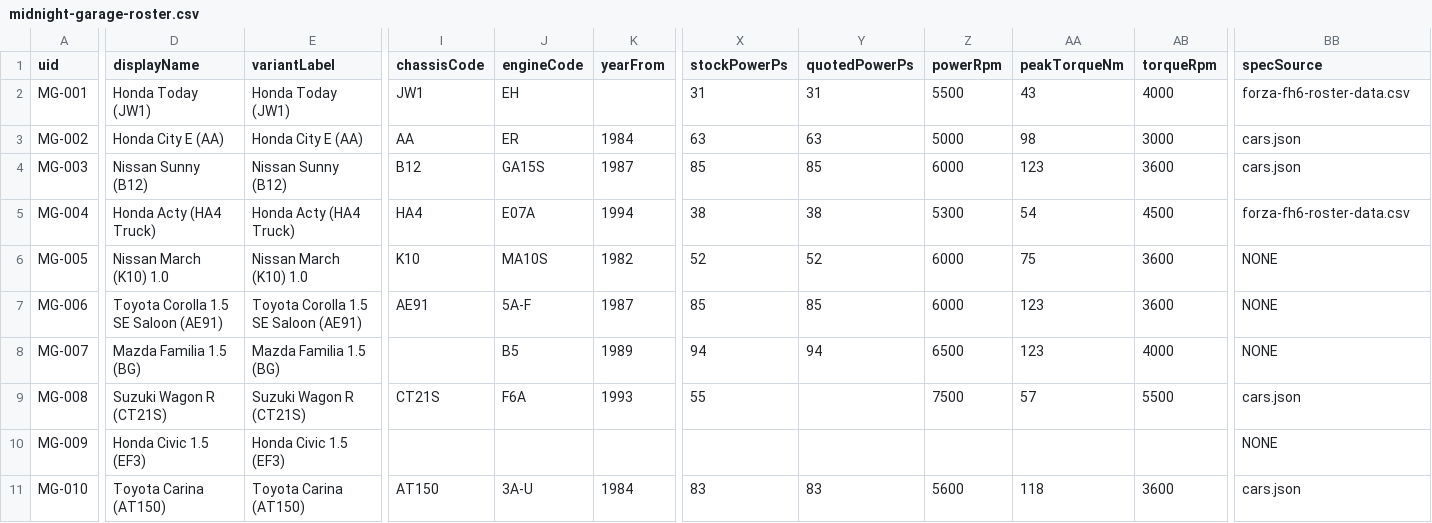
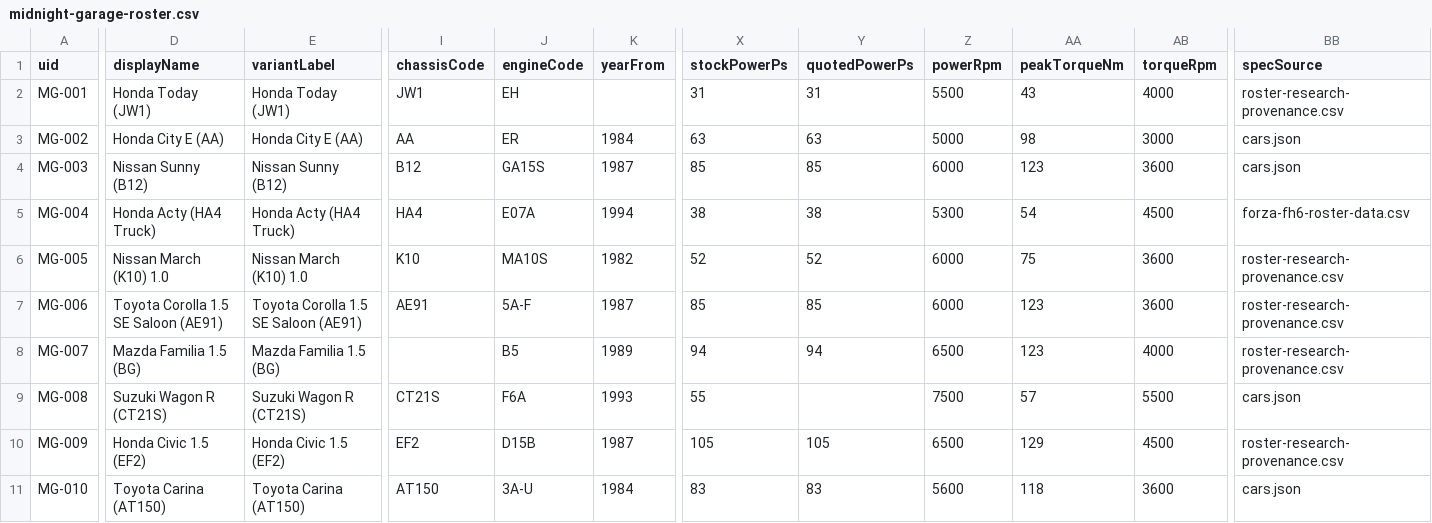
Before and after one commit to DashDev151/midnight_garage, a CSV file: docs/design/midnight-garage-roster.csv, drawn as a sheet; only a part is shown, gaps mark what is left out; the diff covers the shown part only; the diff names each change by its address in the sheet, - before the commit and + after, or states it on an @@ line.

Commit message:
Correct four misidentified cars, and record the JDM-sibling plan
Four rows carried another car's data. MG-064 (E36 M3) and MG-059 (DC5) held
byte-identical copies of MG-068 (E30 M3) and MG-055 (DC2). The roster wants both
cars in each pair, so rather than collapse them, each row keeps its identity and
gains real figures. MG-035 Laurel Club S is authored as the turbocharged RB20DET
Medalist Club S. MG-009 is renamed EF2, because EF3 is the 1.6 Si and this row
states 1.5.

The DC5's measured block is cleared rather than replaced. Forza's only DC5 is
the United States RSX Type-S, a different variant, so importing it would
manufacture the exact defect this change removes. The calibrated model produces
that car's figures from its spec instead.

Also corrected: the AZ-1 is MR rather than RR, the Jimny is part-time 4WD rather
than AWD, the S20 redlines at 7500 rather than at its peak-power 7000, the
2.5GT-T Soarer is a 1996 car rather than a 1991 one, and the JDM Integra Type R
runs a B18C rather than the United States B18C5. Forty rows now point at the
research provenance file, and none is left claiming an unknown source.

Two ordered corrections are deliberately NOT applied, and are recorded instead:
the Stagea and the Z33 each carry Forza-panel measurements taken on a different
variant, so moving their power alone would desynchronise the row.

TODO.md's JDM-variants entry is reframed to the maintainer's ruling: a JDM
variant is a new row the calibrated model simulates, never an edit to a spec
that trained the harness.

```diff
--- a/docs/design/midnight-garage-roster.csv
+++ b/docs/design/midnight-garage-roster.csv
-BB2 (specSource): forza-fh6-roster-data.csv
+BB2 (specSource): roster-research-provenance.csv
-BB6:BB8 (specSource): NONE
+BB6:BB8 (specSource): roster-research-provenance.csv
-D10 (displayName): Honda Civic 1.5 (EF3)
+D10 (displayName): Honda Civic 1.5 (EF2)
-E10 (variantLabel): Honda Civic 1.5 (EF3)
+E10 (variantLabel): Honda Civic 1.5 (EF2)
-I10 (chassisCode): (empty)
+I10 (chassisCode): EF2
-J10 (engineCode): (empty)
+J10 (engineCode): D15B
-K10 (yearFrom): (empty)
+K10 (yearFrom): 1987
-X10 (stockPowerPs): (empty)
+X10 (stockPowerPs): 105
-Y10 (quotedPowerPs): (empty)
+Y10 (quotedPowerPs): 105
-Z10 (powerRpm): (empty)
+Z10 (powerRpm): 6500
-AA10 (peakTorqueNm): (empty)
+AA10 (peakTorqueNm): 129
-AB10 (torqueRpm): (empty)
+AB10 (torqueRpm): 4500
-BB10 (specSource): NONE
+BB10 (specSource): roster-research-provenance.csv
```
Also changed, not shown: 122 edited cells elsewhere in this file, 3 other files.
